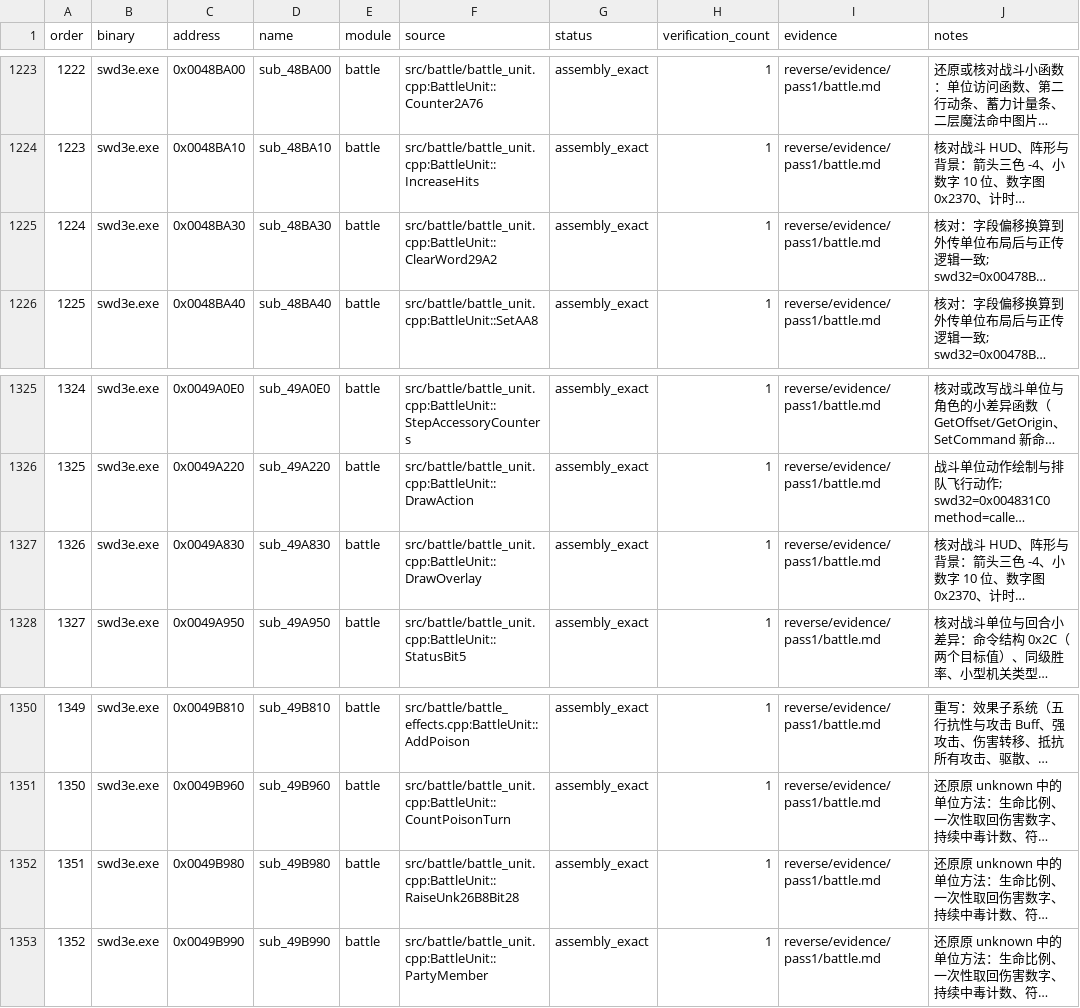
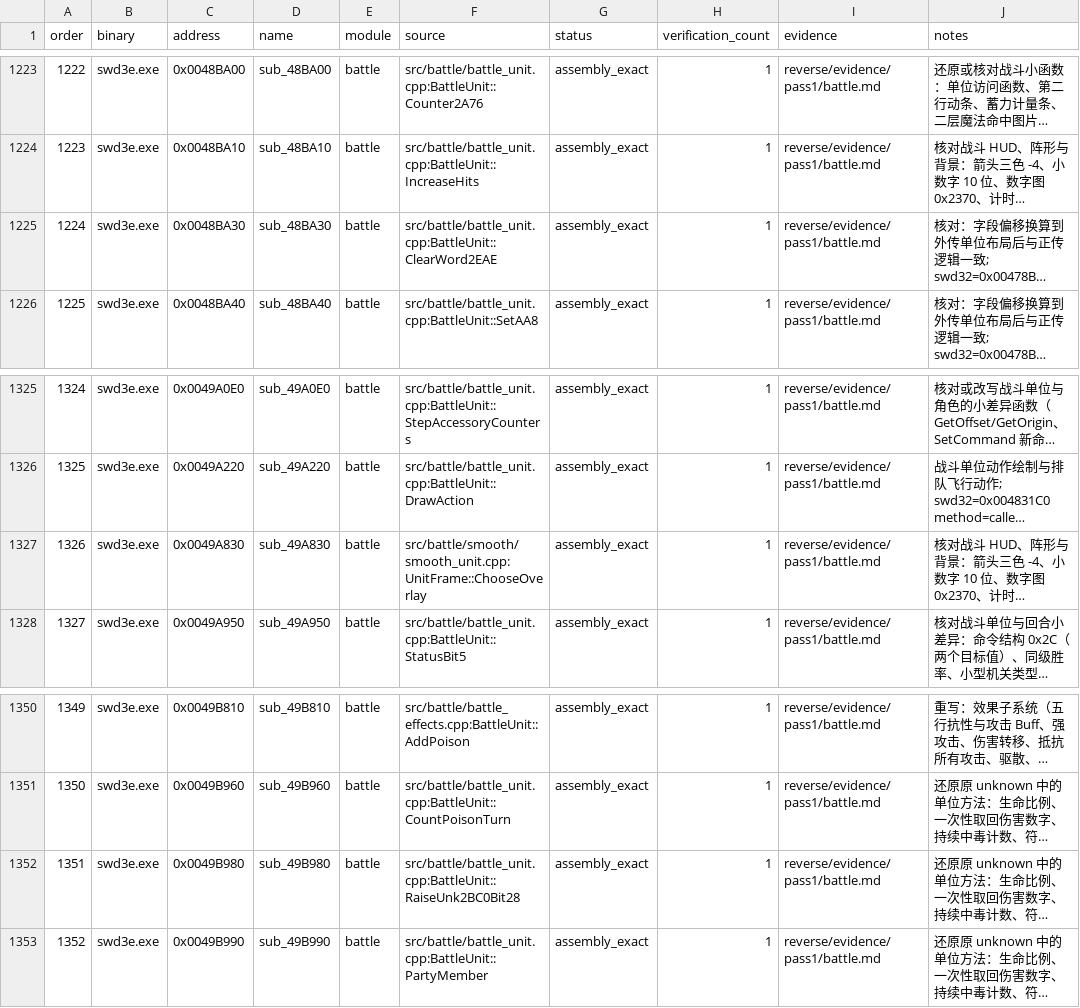
Before and after one commit to Ouroboros/OpenSWD3e, a TSV file: reverse/functions.tsv, drawn as a sheet; only a part is shown, gaps mark what is left out; long unchanged cells end in …; the diff covers the shown part only; the diff names each change by its address in the sheet, - before the commit and + after, or states it on an @@ line.

```diff
--- a/reverse/functions.tsv
+++ b/reverse/functions.tsv
-F1225 (source): src/battle/battle_unit.cpp:BattleUnit::ClearWord29A2
+F1225 (source): src/battle/battle_unit.cpp:BattleUnit::ClearWord2EAE
-F1327 (source): src/battle/battle_unit.cpp:BattleUnit::DrawOverlay
+F1327 (source): src/battle/smooth/smooth_unit.cpp:UnitFrame::ChooseOverlay
-F1352 (source): src/battle/battle_unit.cpp:BattleUnit::RaiseUnk26B8Bit28
+F1352 (source): src/battle/battle_unit.cpp:BattleUnit::RaiseUnk2BC0Bit28
```
Also changed, not shown: 61 edited cells elsewhere in this file, 6 other files.
